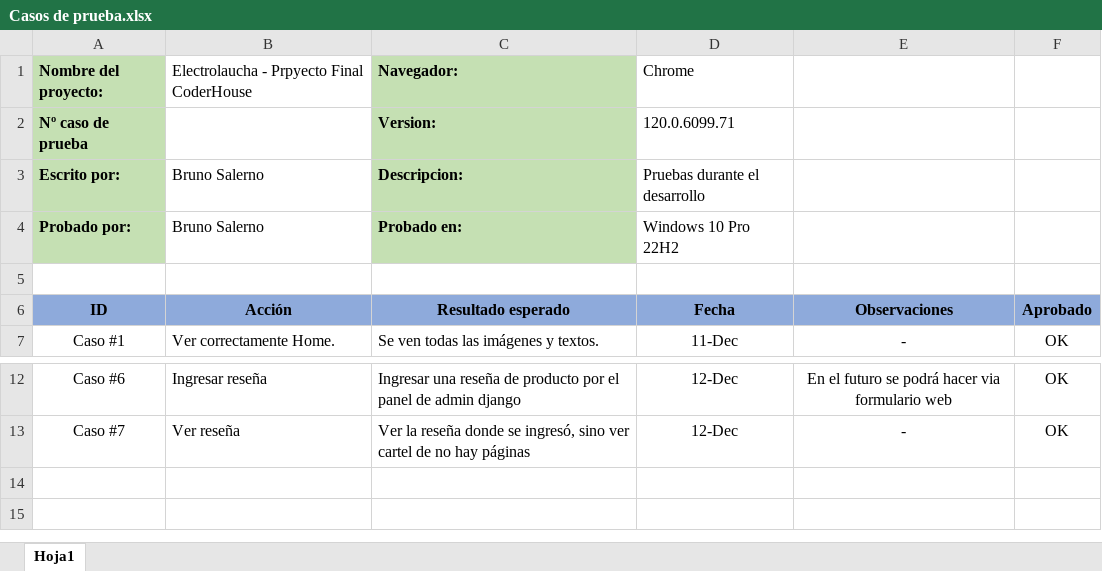
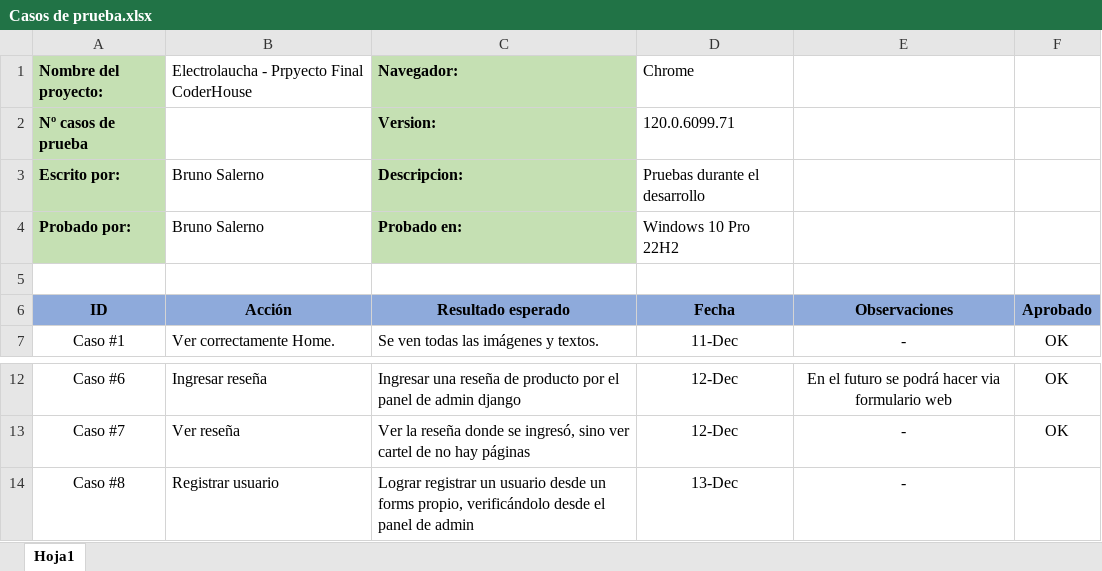
Before and after one commit to BrunoSaler/mi_code, an Excel workbook: Proyecto_final_Salerno/pruebas/pruebas en desarrollo/Casos de prueba.xlsx, sheet Hoja1, drawn as a sheet; only a part is shown, gaps mark what is left out; values as stored, in another font and other column widths than the file's, no borders; the diff names each change by its address in the sheet, - before the commit and + after, or states it on an @@ line.

```diff
--- a/Proyecto_final_Salerno/pruebas/pruebas en desarrollo/Casos de prueba.xlsx (sheet Hoja1)
+++ b/Proyecto_final_Salerno/pruebas/pruebas en desarrollo/Casos de prueba.xlsx (sheet Hoja1)
-A2: Nº caso de prueba
+A2: Nº casos de prueba
+row 14: Caso #8 | Registrar usuario | Lograr registrar un usuario desde un forms propio, verificándolo desde el panel de admin | 13-Dec | -
```
Also changed, not shown: 16 other files.
